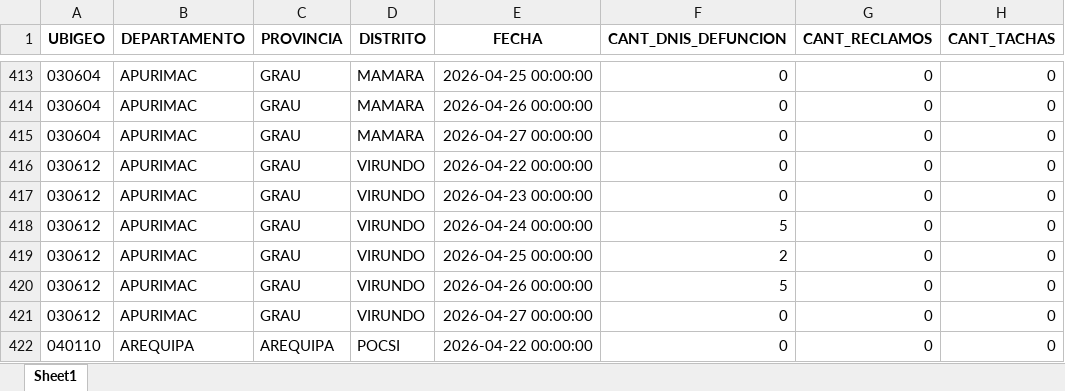
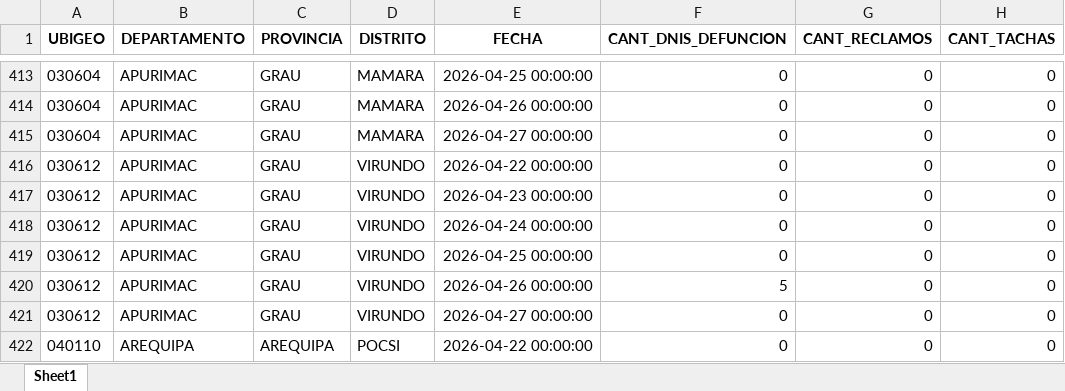
Before and after one commit to riegagabriel/lpi2026-dashboard, an Excel workbook: totales_x_distrito_por_fecha.xlsx, sheet Sheet1, drawn as a sheet; only a part is shown, gaps mark what is left out; values as stored, in another font and other column widths than the file's, no borders; the diff names each change by its address in the sheet, - before the commit and + after, or states it on an @@ line.

```diff
--- a/totales_x_distrito_por_fecha.xlsx (sheet Sheet1)
+++ b/totales_x_distrito_por_fecha.xlsx (sheet Sheet1)
-F418 (CANT_DNIS_DEFUNCION): 5
+F418 (CANT_DNIS_DEFUNCION): 0
-F419 (CANT_DNIS_DEFUNCION): 2
+F419 (CANT_DNIS_DEFUNCION): 0
```
Also changed, not shown: MONITOREO_LPI.xlsx.
